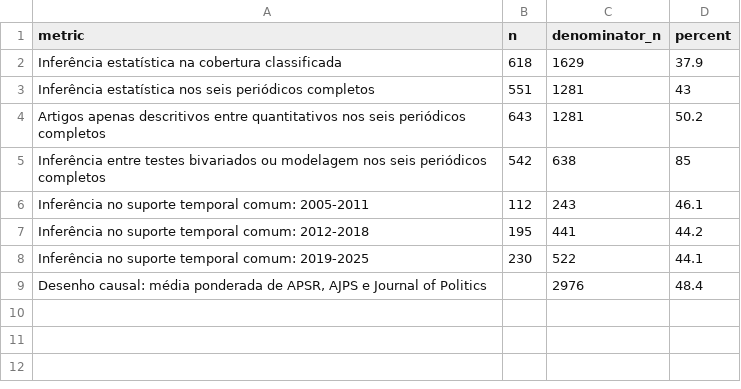
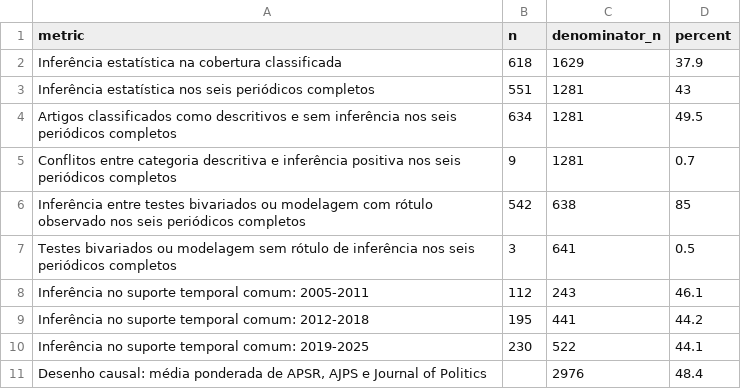
Before and after one commit to mgaldino/metodos-cp-brasil, a CSV file: output/tables/paper/statistical_inference_key_numbers.csv, drawn as a sheet.

```diff
--- a/output/tables/paper/statistical_inference_key_numbers.csv
+++ b/output/tables/paper/statistical_inference_key_numbers.csv
@@ -3,4 +3,6 @@ Inferência estatística na cobertura classificada,618,1629,37.9
 Inferência estatística nos seis periódicos completos,551,1281,43
-Artigos apenas descritivos entre quantitativos nos seis periódicos completos,643,1281,50.2
-Inferência entre testes bivariados ou modelagem nos seis periódicos completos,542,638,85
+Artigos classificados como descritivos e sem inferência nos seis periódicos completos,634,1281,49.5
+Conflitos entre categoria descritiva e inferência positiva nos seis periódicos completos,9,1281,0.7
+Inferência entre testes bivariados ou modelagem com rótulo observado nos seis periódicos completos,542,638,85
+Testes bivariados ou modelagem sem rótulo de inferência nos seis periódicos completos,3,641,0.5
 Inferência no suporte temporal comum: 2005-2011,112,243,46.1
```
Also changed, not shown: output/tables/paper/statistical_inference_by_quantitative_type.csv, 6 other files.
